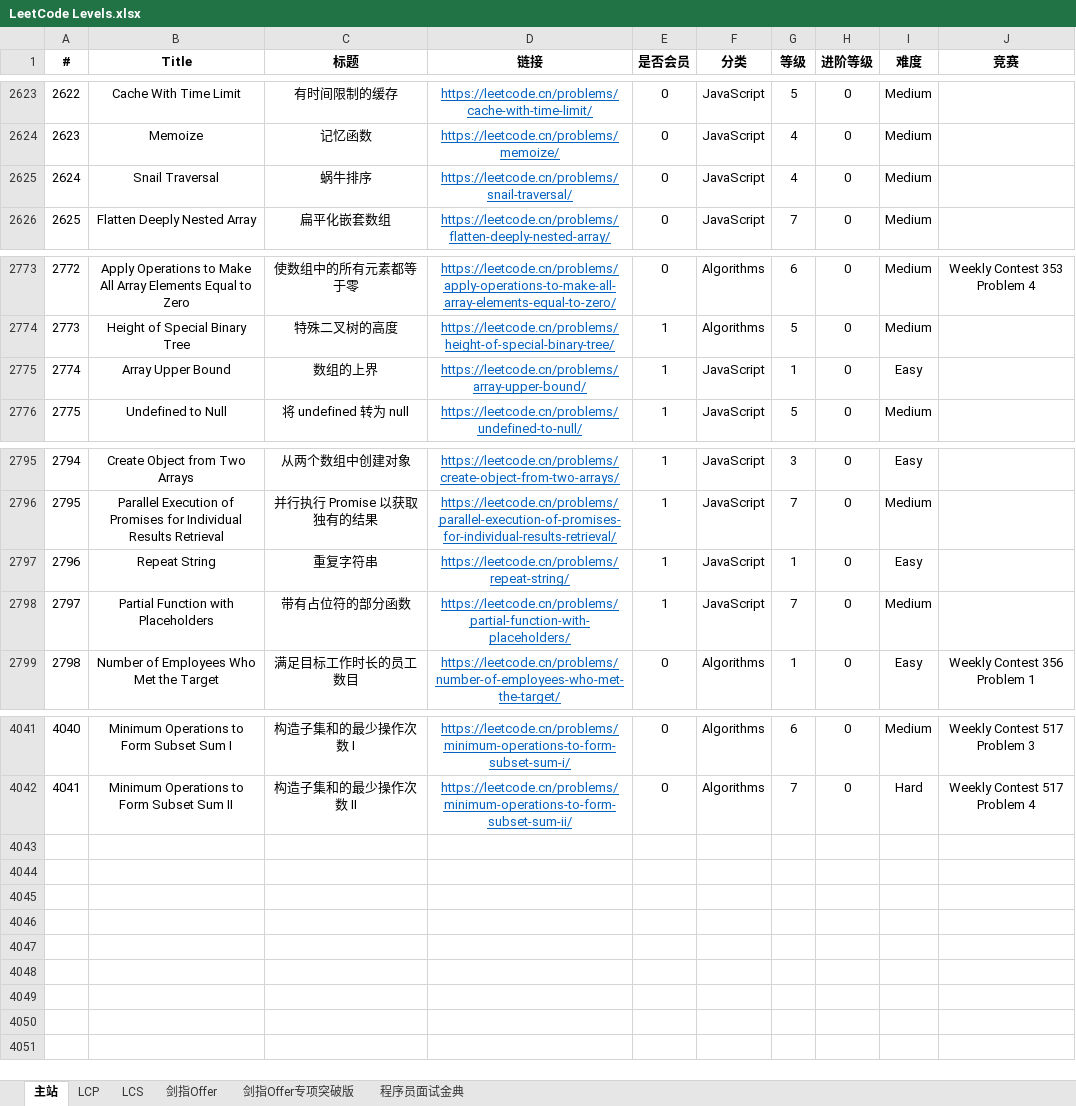
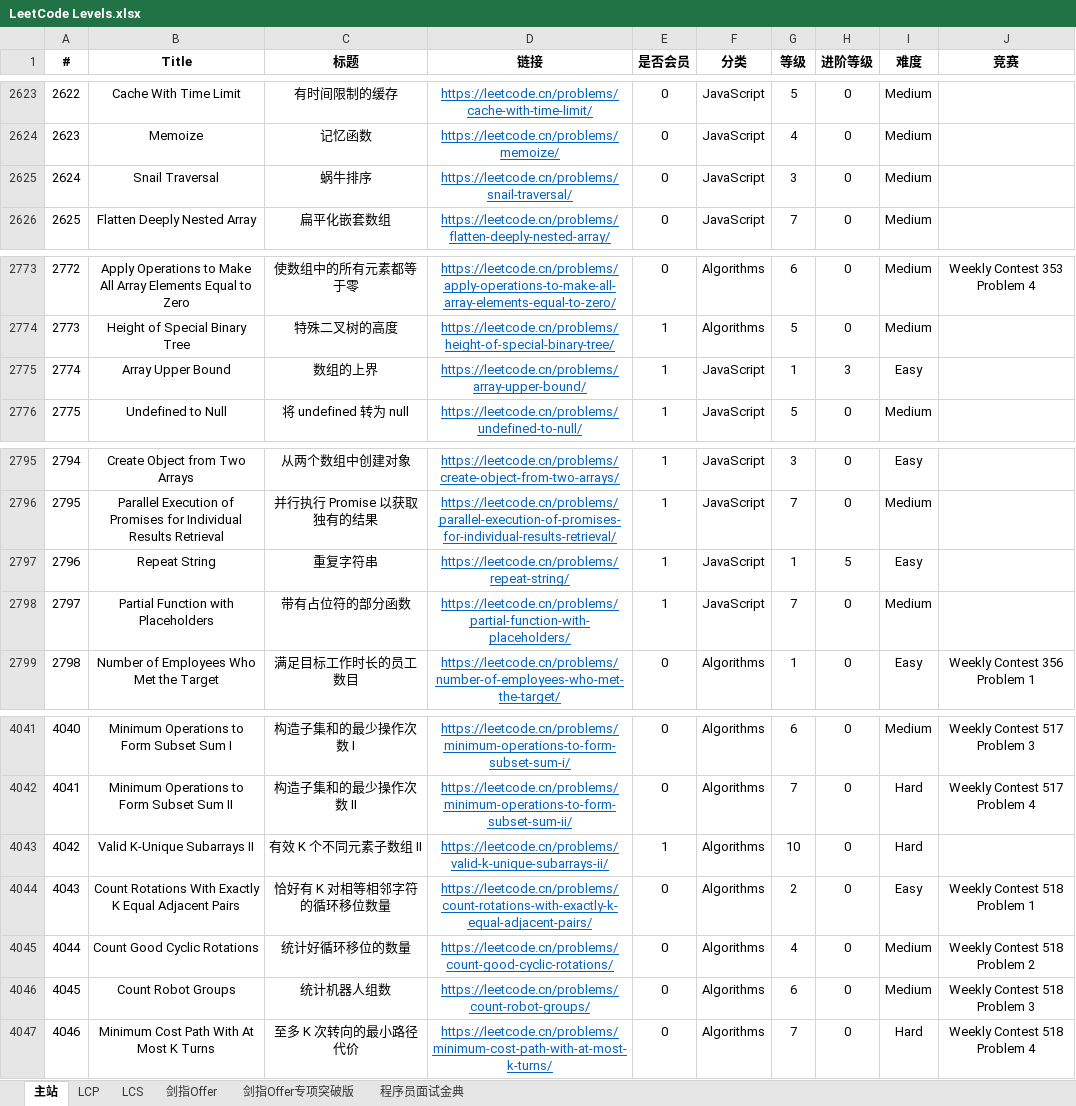
Before and after one commit to stormsunshine/LeetCode-Levels, an Excel workbook: LeetCode Levels.xlsx, sheet 主站, drawn as a sheet; only a part is shown, gaps mark what is left out; values as stored, in another font and other column widths than the file's, no borders; conditional formats not drawn; the diff names each change by its address in the sheet, - before the commit and + after, or states it on an @@ line.

Commit message:
Update levels

```diff
--- a/LeetCode Levels.xlsx (sheet 主站)
+++ b/LeetCode Levels.xlsx (sheet 主站)
-G2625 (等级): 4
+G2625 (等级): 3
-H2775 (进阶等级): 0
+H2775 (进阶等级): 3
-H2797 (进阶等级): 0
+H2797 (进阶等级): 5
+row 4043: 4042 | Valid K-Unique Subarrays II | 有效 K 个不同元素子数组 II | https://leetcode.cn/problems/valid-k-unique-subarrays-ii/ | 1 | Algorithms | 10 | 0 | Hard
+row 4044: 4043 | Count Rotations With Exactly K Equal Adjacent Pairs | 恰好有 K 对相等相邻字符的循环移位数量 | https://leetcode.cn/problems/count-rotations-with-exactly-k-equal-adjacent-pairs/ | 0 | Algorithms | 2 | 0 | Easy | Weekly Contest 518 Problem 1
+row 4045: 4044 | Count Good Cyclic Rotations | 统计好循环移位的数量 | https://leetcode.cn/problems/count-good-cyclic-rotations/ | 0 | Algorithms | 4 | 0 | Medium | Weekly Contest 518 Problem 2
+row 4046: 4045 | Count Robot Groups | 统计机器人组数 | https://leetcode.cn/problems/count-robot-groups/ | 0 | Algorithms | 6 | 0 | Medium | Weekly Contest 518 Problem 3
+row 4047: 4046 | Minimum Cost Path With At Most K Turns | 至多 K 次转向的最小路径代价 | https://leetcode.cn/problems/minimum-cost-path-with-at-most-k-turns/ | 0 | Algorithms | 7 | 0 | Hard | Weekly Contest 518 Problem 4
```
